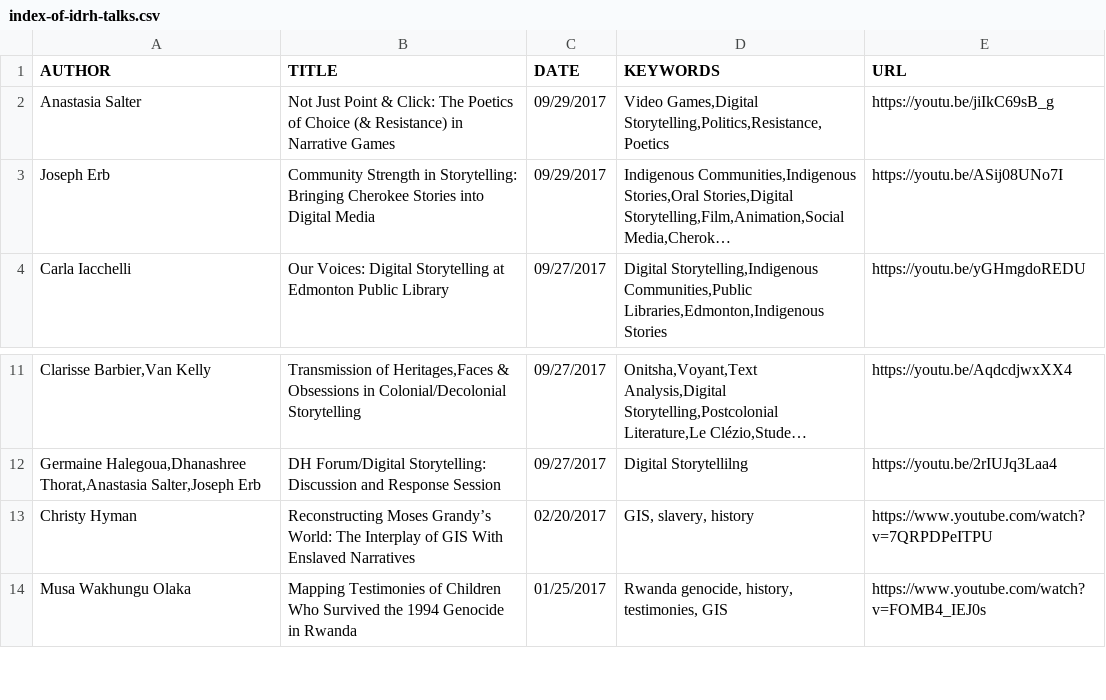
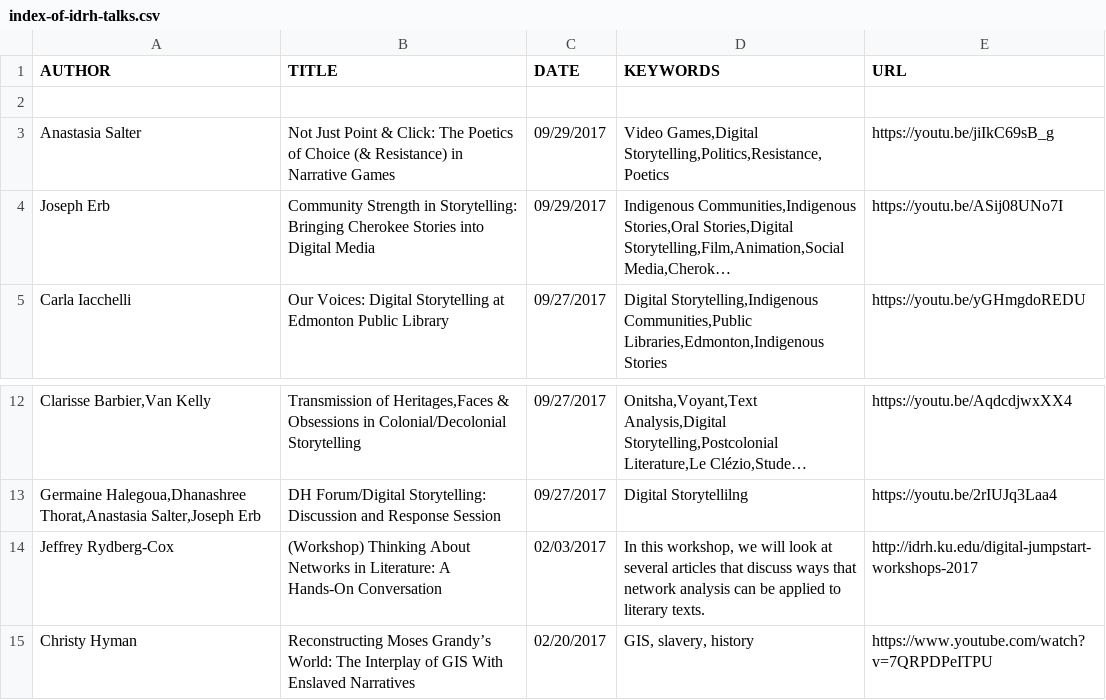
Before and after one commit to idrhku/ku-dh-projects, a CSV file: data/index-of-idrh-talks.csv, drawn as a sheet; only a part is shown, gaps mark what is left out; the shorter side is filled out with more unchanged rows; long unchanged cells end in …; the diff names each change by its address in the sheet, - before the commit and + after, or states it on an @@ line.

Commit message:
Add JRC's DJW workshop

```diff
--- a/data/index-of-idrh-talks.csv
+++ b/data/index-of-idrh-talks.csv
+row 2: (empty)
+row 14: Jeffrey Rydberg-Cox | (Workshop) Thinking About Networks in Literature: A Hands-On Conversation | 02/03/2017 | In this workshop, we will look at several articles that discuss ways that network analysis can be applied to literary texts. | http://idrh.ku.edu/digital-jumpstart-workshops-2017
```
